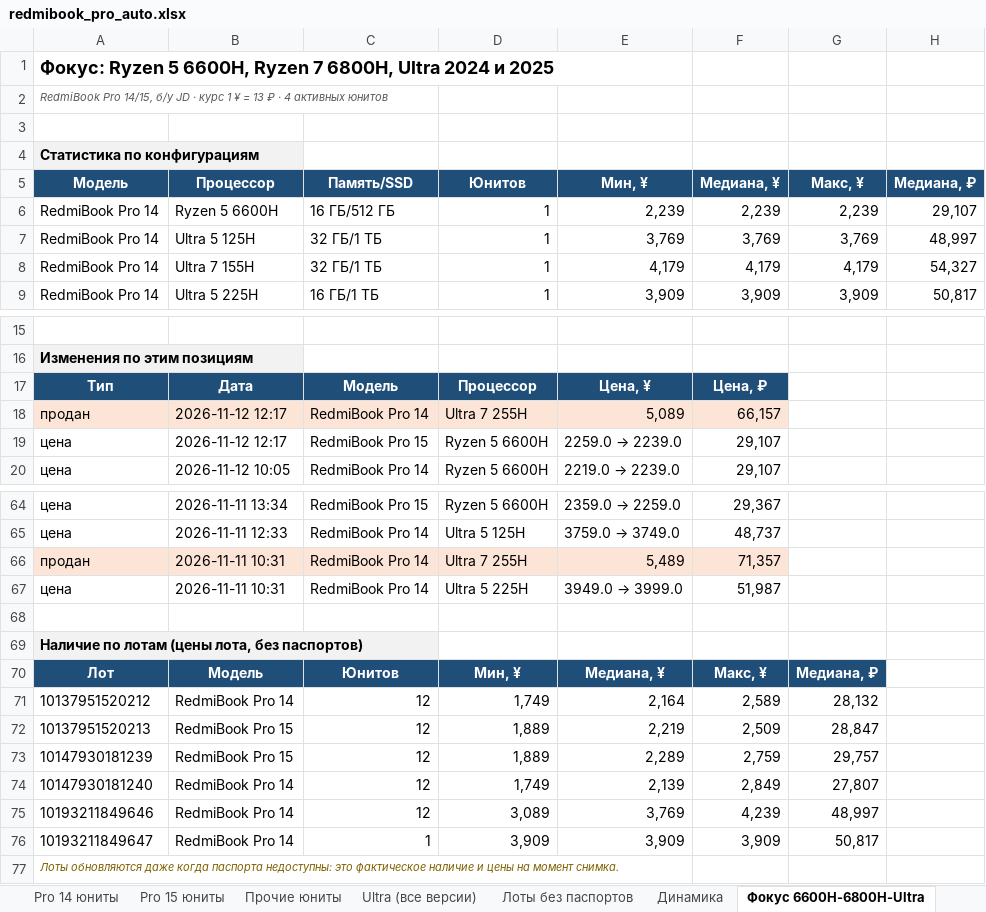
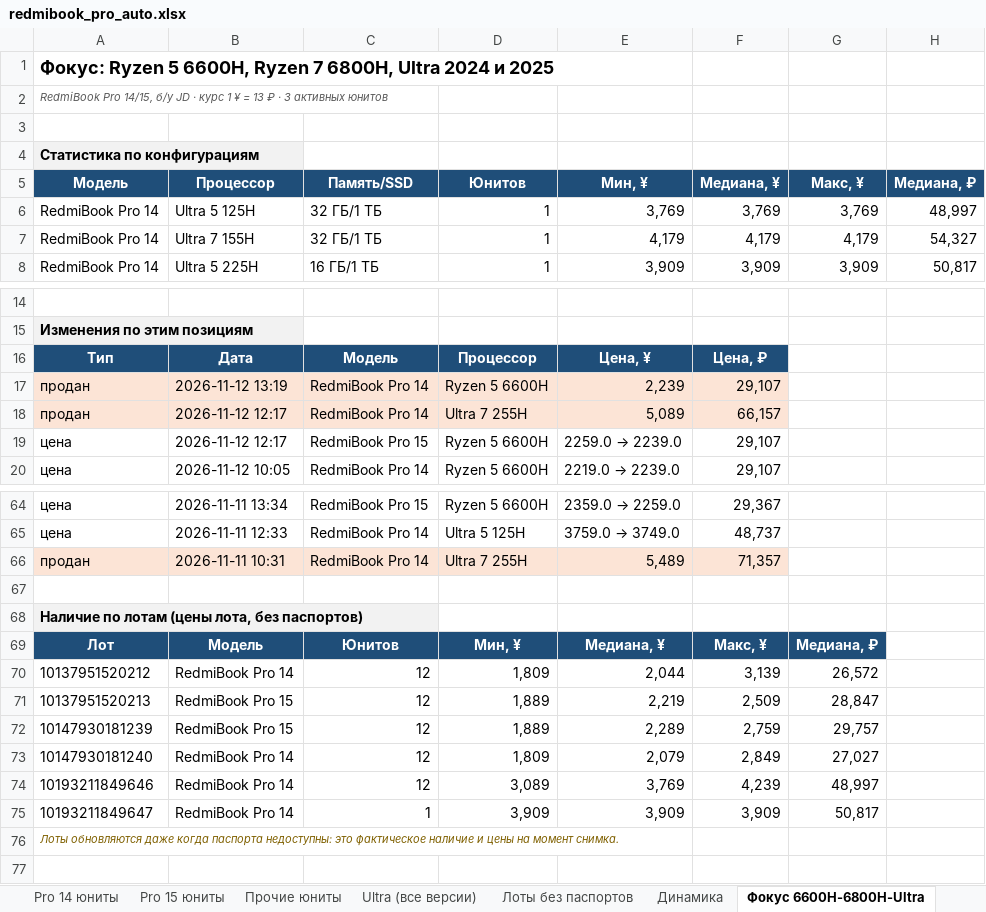
Before and after one commit to usmniko-spec/jd-laptops, an Excel workbook: redmibook_pro_auto.xlsx, sheet Фокус 6600H-6800H-Ultra, drawn as a sheet; only a part is shown, gaps mark what is left out; values as stored, in another font and other column widths than the file's, no borders; removed rows and columns are numbered as before the commit, all else as after; the diff names each change by its address in the sheet, - before the commit and + after, or states it on an @@ line.

```diff
--- a/redmibook_pro_auto.xlsx (sheet Фокус 6600H-6800H-Ultra)
+++ b/redmibook_pro_auto.xlsx (sheet Фокус 6600H-6800H-Ultra)
-A2 (Модель): …₽ · 4 активных юнитов
+A2 (Модель): …₽ · 3 активных юнитов
-row 6: RedmiBook Pro 14 | Ryzen 5 6600H | 16 ГБ/512 ГБ | 1 | 2,239 | 2,239 | 2,239 | 29,107
+row 17: продан | 2026-11-12 13:19 | RedmiBook Pro 14 | Ryzen 5 6600H | 2,239 | 29,107
-row 67: цена | 2026-11-11 10:31 | RedmiBook Pro 14 | Ultra 5 225H | 3949.0 → 3999.0 | 51,987
-D70 (Юнитов): 1,749
+D70 (Юнитов): 1,809
-E70 (Мин, ¥): 2,164
+E70 (Мин, ¥): 2,044
-F70 (Медиана, ¥): 2,589
+F70 (Медиана, ¥): 3,139
-G70 (Макс, ¥): 28,132
+G70 (Макс, ¥): 26,572
-D73 (Юнитов): 1,749
+D73 (Юнитов): 1,809
-E73 (Мин, ¥): 2,139
+E73 (Мин, ¥): 2,079
-G73 (Макс, ¥): 27,807
+G73 (Макс, ¥): 27,027
```
Also changed, not shown: sheet Движение все Pro, sheet Pro 14 юниты, sheet Динамика, sheet Сводка, sheet Движение юнитов, sheet Лоты без паспортов, 4 more sheets, charts or pictures, 4 other files.
